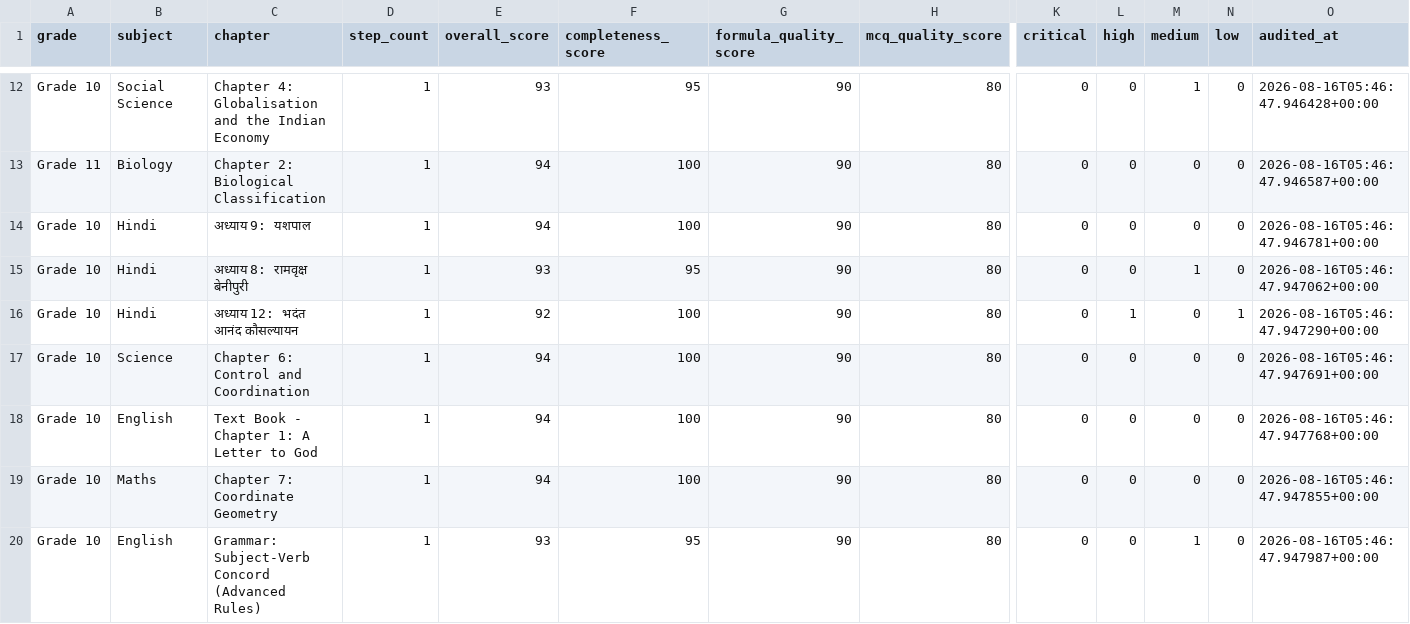
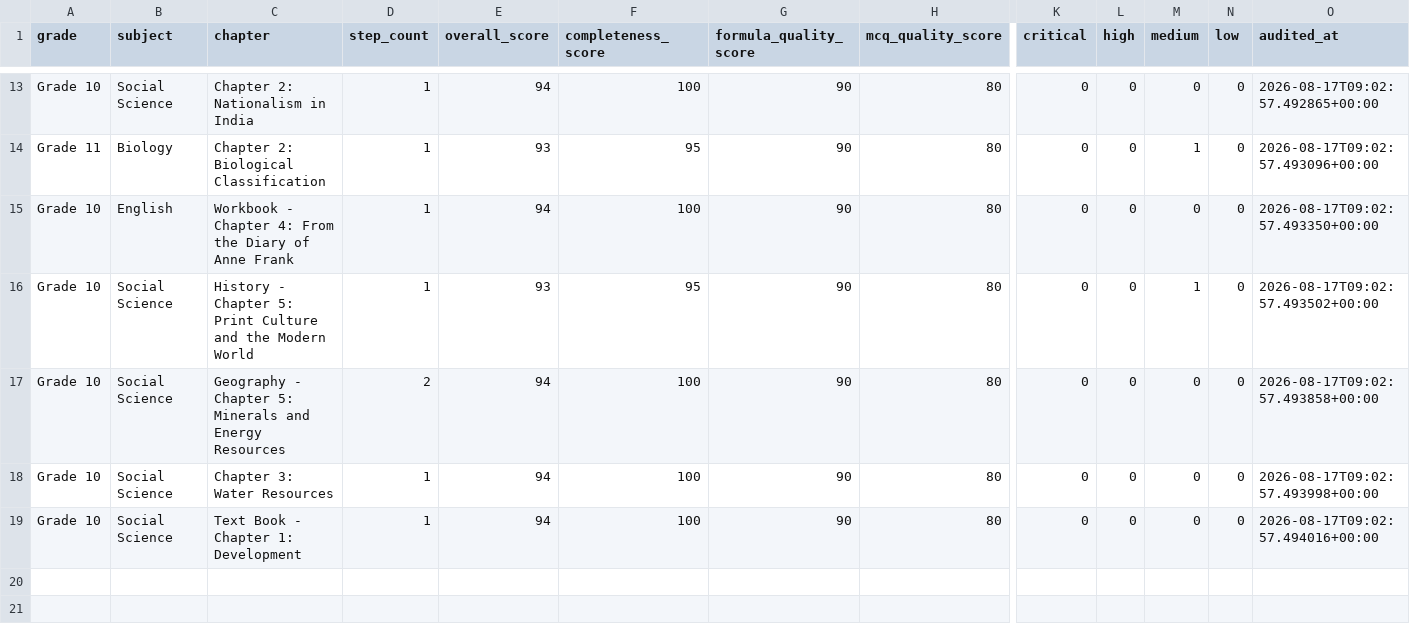
Before and after one commit to pradipbhuyan/likha-poha-ai, a CSV file: backend/reports/lesson_quality/lesson_quality_summary.csv, drawn as a sheet; only a part is shown, gaps mark what is left out; removed rows and columns are numbered as before the commit, all else as after; rows hold the shown columns only; the diff covers the shown part only; the diff names each change by its address in the sheet, - before the commit and + after, or states it on an @@ line.

```diff
--- a/backend/reports/lesson_quality/lesson_quality_summary.csv
+++ b/backend/reports/lesson_quality/lesson_quality_summary.csv
-C13 (chapter): Chapter 4: Globalisation and the Indian Economy
+C13 (chapter): Chapter 2: Nationalism in India
-E13 (overall_score): 93
+E13 (overall_score): 94
-F13 (completeness_score): 95
+F13 (completeness_score): 100
-M13 (medium): 1
+M13 (medium): 0
-O13 (audited_at): 2026-08-16T05:46:47.946428+00:00
+O13 (audited_at): 2026-08-17T09:02:57.492865+00:00
-E14 (overall_score): 94
+E14 (overall_score): 93
-F14 (completeness_score): 100
+F14 (completeness_score): 95
-M14 (medium): 0
+M14 (medium): 1
-O14 (audited_at): 2026-08-16T05:46:47.946587+00:00
+O14 (audited_at): 2026-08-17T09:02:57.493096+00:00
-B15 (subject): Hindi
+B15 (subject): English
-C15 (chapter): अध्याय 9: यशपाल
+C15 (chapter): Workbook - Chapter 4: From the Diary of Anne Frank
-O15 (audited_at): 2026-08-16T05:46:47.946781+00:00
+O15 (audited_at): 2026-08-17T09:02:57.493350+00:00
-B16 (subject): Hindi
+B16 (subject): Social Science
-C16 (chapter): अध्याय 8: रामवृक्ष बेनीपुरी
+C16 (chapter): History - Chapter 5: Print Culture and the Modern World
-O16 (audited_at): 2026-08-16T05:46:47.947062+00:00
+O16 (audited_at): 2026-08-17T09:02:57.493502+00:00
-row 16: Grade 10 | Hindi | अध्याय 12: भदंत आनंद कौसल्यायन | 1 | 92 | 100 | 90 | 80 | 0 | 1 | 0 | 1 | 2026-08-16T05:46:47.947290+00:00
-B17 (subject): Science
+B17 (subject): Social Science
-C17 (chapter): Chapter 6: Control and Coordination
+C17 (chapter): Geography - Chapter 5: Minerals and Energy Resources
-D17 (step_count): 1
+D17 (step_count): 2
-O17 (audited_at): 2026-08-16T05:46:47.947691+00:00
+O17 (audited_at): 2026-08-17T09:02:57.493858+00:00
-B18 (subject): English
+B18 (subject): Social Science
-C18 (chapter): Text Book - Chapter 1: A Letter to God
+C18 (chapter): Chapter 3: Water Resources
-O18 (audited_at): 2026-08-16T05:46:47.947768+00:00
+O18 (audited_at): 2026-08-17T09:02:57.493998+00:00
-B19 (subject): Maths
+B19 (subject): Social Science
-C19 (chapter): Chapter 7: Coordinate Geometry
+C19 (chapter): Text Book - Chapter 1: Development
-O19 (audited_at): 2026-08-16T05:46:47.947855+00:00
+O19 (audited_at): 2026-08-17T09:02:57.494016+00:00
-row 20: Grade 10 | English | Grammar: Subject-Verb Concord (Advanced Rules) | 1 | 93 | 95 | 90 | 80 | 0 | 0 | 1 | 0 | 2026-08-16T05:46:47.947987+00:00
```
Also changed, not shown: 2 added rows, 1 removed row and 29 edited cells elsewhere in this file, 2 other files.
